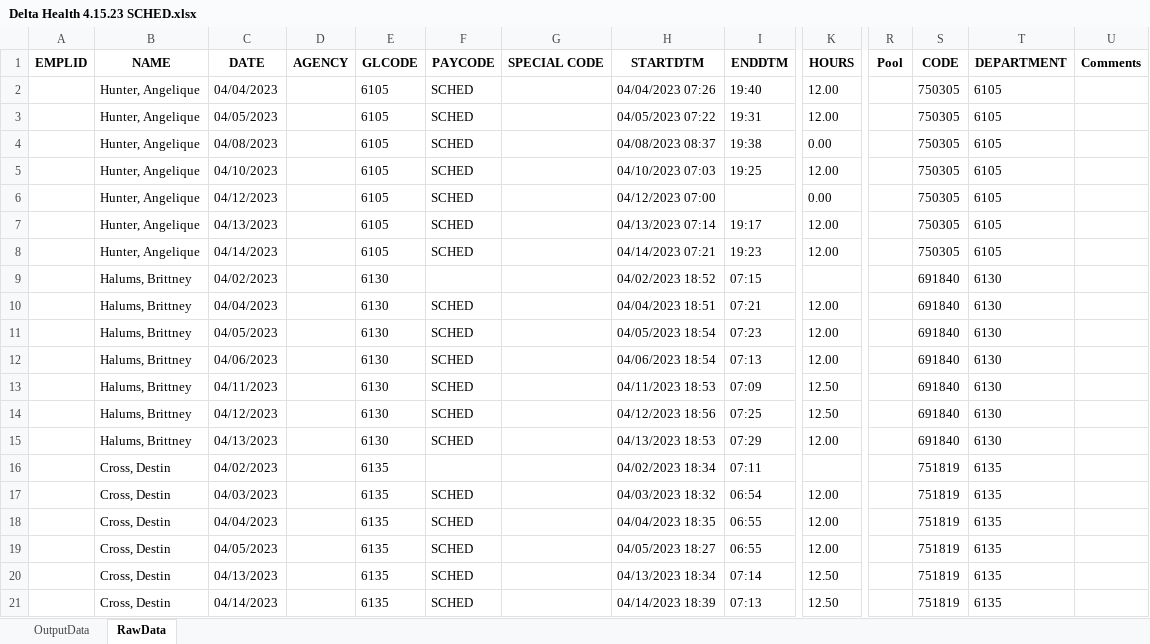
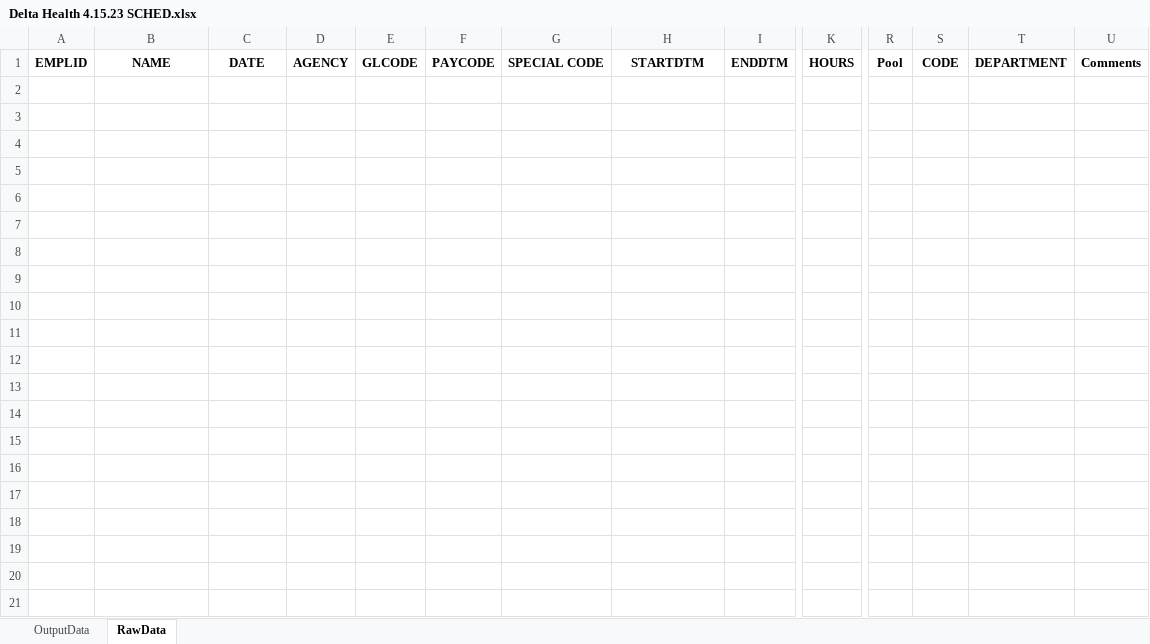
Before and after one commit to Valeriamejia1/PDF-Reader-unittest, an Excel workbook: OUTPUT API/Delta Health 4.15.23 SCHED.xlsx, sheet RawData, drawn as a sheet; only a part is shown, gaps mark what is left out; values as stored, in another font and other column widths than the file's, no borders; rows hold the shown columns only; the diff covers the shown part only; the diff names each change by its address in the sheet, - before the commit and + after, or states it on an @@ line.

```diff
--- a/OUTPUT API/Delta Health 4.15.23 SCHED.xlsx (sheet RawData)
+++ b/OUTPUT API/Delta Health 4.15.23 SCHED.xlsx (sheet RawData)
-row 2:  | Hunter, Angelique | 04/04/2023 |  | 6105 | SCHED |  | 04/04/2023 07:26 | 19:40 | 12.00 |  | 750305 | 6105
-row 3:  | Hunter, Angelique | 04/05/2023 |  | 6105 | SCHED |  | 04/05/2023 07:22 | 19:31 | 12.00 |  | 750305 | 6105
-row 4:  | Hunter, Angelique | 04/08/2023 |  | 6105 | SCHED |  | 04/08/2023 08:37 | 19:38 | 0.00 |  | 750305 | 6105
-row 5:  | Hunter, Angelique | 04/10/2023 |  | 6105 | SCHED |  | 04/10/2023 07:03 | 19:25 | 12.00 |  | 750305 | 6105
-row 6:  | Hunter, Angelique | 04/12/2023 |  | 6105 | SCHED |  | 04/12/2023 07:00 |  | 0.00 |  | 750305 | 6105
-row 7:  | Hunter, Angelique | 04/13/2023 |  | 6105 | SCHED |  | 04/13/2023 07:14 | 19:17 | 12.00 |  | 750305 | 6105
-row 8:  | Hunter, Angelique | 04/14/2023 |  | 6105 | SCHED |  | 04/14/2023 07:21 | 19:23 | 12.00 |  | 750305 | 6105
-row 9:  | Halums, Brittney | 04/02/2023 |  | 6130 |  |  | 04/02/2023 18:52 | 07:15 |  |  | 691840 | 6130
-row 10:  | Halums, Brittney | 04/04/2023 |  | 6130 | SCHED |  | 04/04/2023 18:51 | 07:21 | 12.00 |  | 691840 | 6130
-row 11:  | Halums, Brittney | 04/05/2023 |  | 6130 | SCHED |  | 04/05/2023 18:54 | 07:23 | 12.00 |  | 691840 | 6130
-row 12:  | Halums, Brittney | 04/06/2023 |  | 6130 | SCHED |  | 04/06/2023 18:54 | 07:13 | 12.00 |  | 691840 | 6130
-row 13:  | Halums, Brittney | 04/11/2023 |  | 6130 | SCHED |  | 04/11/2023 18:53 | 07:09 | 12.50 |  | 691840 | 6130
-row 14:  | Halums, Brittney | 04/12/2023 |  | 6130 | SCHED |  | 04/12/2023 18:56 | 07:25 | 12.50 |  | 691840 | 6130
-row 15:  | Halums, Brittney | 04/13/2023 |  | 6130 | SCHED |  | 04/13/2023 18:53 | 07:29 | 12.00 |  | 691840 | 6130
-row 16:  | Cross, Destin | 04/02/2023 |  | 6135 |  |  | 04/02/2023 18:34 | 07:11 |  |  | 751819 | 6135
-row 17:  | Cross, Destin | 04/03/2023 |  | 6135 | SCHED |  | 04/03/2023 18:32 | 06:54 | 12.00 |  | 751819 | 6135
-row 18:  | Cross, Destin | 04/04/2023 |  | 6135 | SCHED |  | 04/04/2023 18:35 | 06:55 | 12.00 |  | 751819 | 6135
-row 19:  | Cross, Destin | 04/05/2023 |  | 6135 | SCHED |  | 04/05/2023 18:27 | 06:55 | 12.00 |  | 751819 | 6135
-row 20:  | Cross, Destin | 04/13/2023 |  | 6135 | SCHED |  | 04/13/2023 18:34 | 07:14 | 12.50 |  | 751819 | 6135
-row 21:  | Cross, Destin | 04/14/2023 |  | 6135 | SCHED |  | 04/14/2023 18:39 | 07:13 | 12.50 |  | 751819 | 6135
```
Also changed, not shown: 38 removed rows elsewhere in this sheet, sheet OutputData, OUTPUT API/Hannibal 4.15.23 SCHED.xlsx, OUTPUT API/Hannibal 4.15.23.xlsx, 20 other files.
